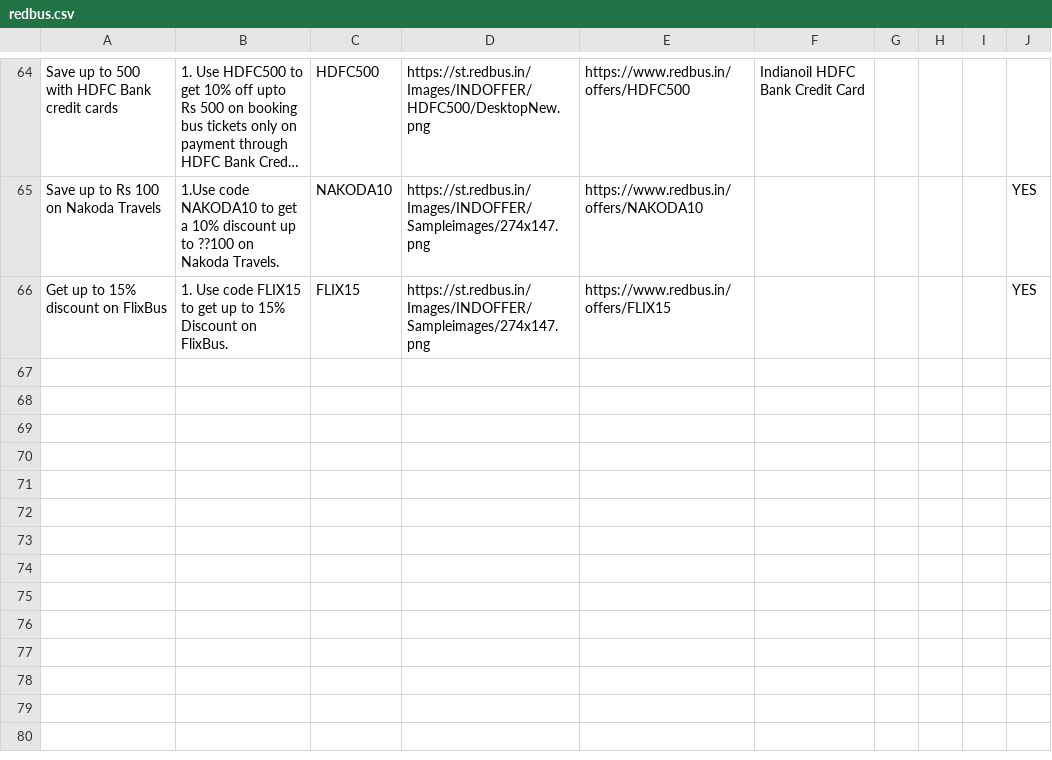
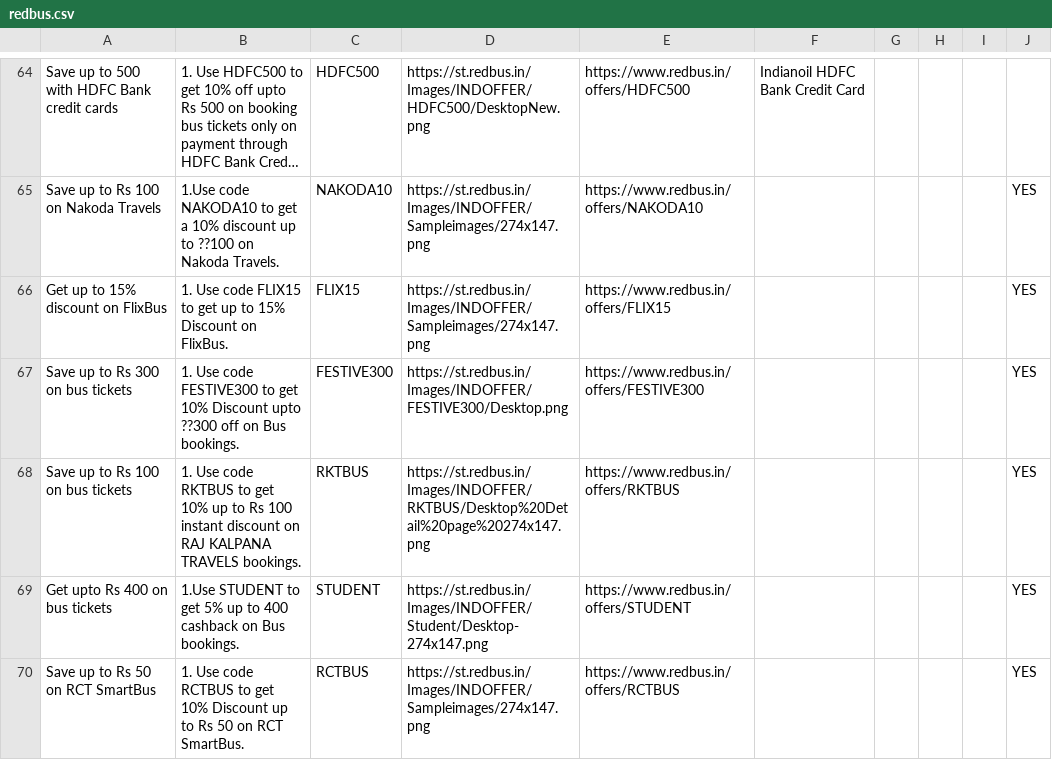
Before and after one commit to Myrupaya/Non-Payments-Offers, a CSV file: non-payments-offers/public/Bus-Offers/redbus.csv, drawn as a sheet; only a part is shown, gaps mark what is left out; long unchanged cells end in …; the diff names each change by its address in the sheet, - before the commit and + after, or states it on an @@ line.

```diff
--- a/non-payments-offers/public/Bus-Offers/redbus.csv
+++ b/non-payments-offers/public/Bus-Offers/redbus.csv
+row 67: Save up to Rs 300 on bus tickets | 1. Use code FESTIVE300 to get 10% Discount upto ??300 off on Bus bookings. | FESTIVE300 | https://st.redbus.in/Images/INDOFFER/FESTIVE300/Desktop.png | https://www.redbus.in/offers/FESTIVE300 |  |  |  |  | YES
+row 68: Save up to Rs 100 on bus tickets | 1. Use code RKTBUS to get 10% up to Rs 100 instant discount on RAJ KALPANA TRAVELS bookings. | RKTBUS | https://st.redbus.in/Images/INDOFFER/RKTBUS/Desktop%20Detail%20page%20274x147.png | https://www.redbus.in/offers/RKTBUS |  |  |  |  | YES
+row 69: Get upto Rs 400 on bus tickets | 1.Use STUDENT to get 5% up to 400 cashback on Bus bookings. | STUDENT | https://st.redbus.in/Images/INDOFFER/Student/Desktop-274x147.png | https://www.redbus.in/offers/STUDENT |  |  |  |  | YES
+row 70: Save up to Rs 50 on RCT SmartBus | 1. Use code RCTBUS to get 10% Discount up to Rs 50 on RCT SmartBus. | RCTBUS | https://st.redbus.in/Images/INDOFFER/Sampleimages/274x147.png | https://www.redbus.in/offers/RCTBUS |  |  |  |  | YES
```
Also changed, not shown: non-payments-offers/public/Bus-Offers/makemytrip.csv, 6 other files.
